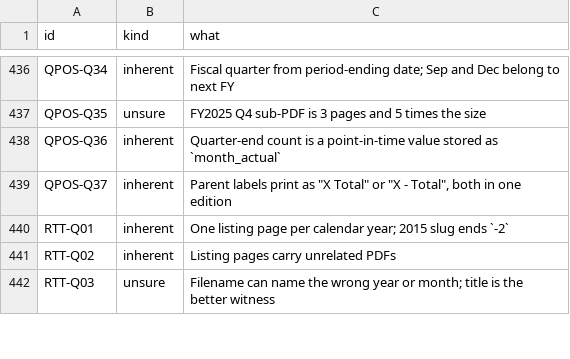
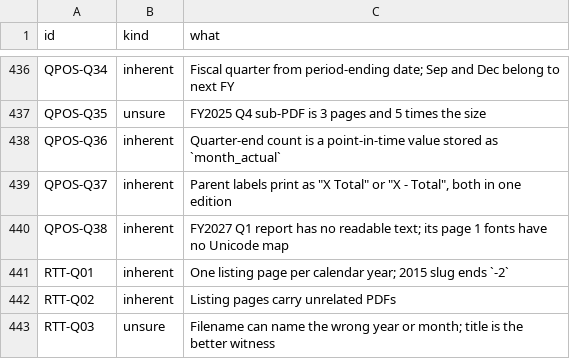
Before and after one commit to Wissahickon-Analytics/phillyledger, a TSV file: docs/evidence/quirks.tsv, drawn as a sheet; only a part is shown, gaps mark what is left out.

```diff
--- a/docs/evidence/quirks.tsv
+++ b/docs/evidence/quirks.tsv
@@ -439,2 +439,3 @@ QPOS-Q36	inherent	Quarter-end count is a point-in-time value stored as `month_ac
 QPOS-Q37	inherent	Parent labels print as "X Total" or "X - Total", both in one edition
+QPOS-Q38	inherent	FY2027 Q1 report has no readable text; its page 1 fonts have no Unicode map
 RTT-Q01	inherent	One listing page per calendar year; 2015 slug ends `-2`
```
Also changed, not shown: docs/evidence/coverage.tsv, 9 other files.
